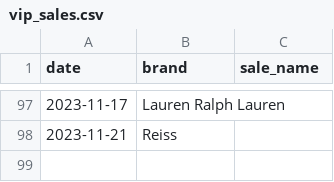
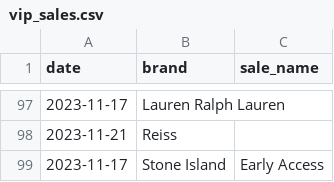
Before and after one commit to nixent/brandalley-dbt, a CSV file: dbt/brandalley-dbt/seeds/vip_sales.csv, drawn as a sheet; only a part is shown, gaps mark what is left out; the diff names each change by its address in the sheet, - before the commit and + after, or states it on an @@ line.

Commit message:
stone island vip

```diff
--- a/dbt/brandalley-dbt/seeds/vip_sales.csv
+++ b/dbt/brandalley-dbt/seeds/vip_sales.csv
+row 99: 2023-11-17 | Stone Island | Early Access
```
